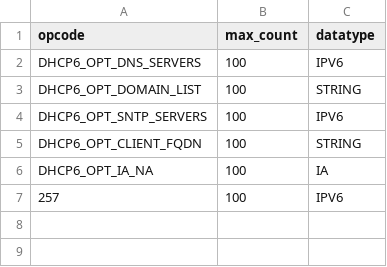
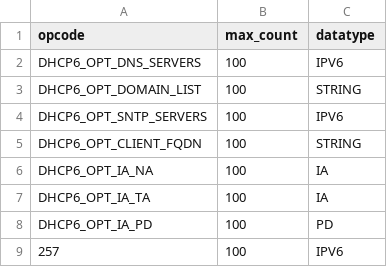
Before and after one commit to ionos-cloud/statichcpd, a CSV file: default_v6attr.csv, drawn as a sheet; the diff names each change by its address in the sheet, - before the commit and + after, or states it on an @@ line.

```diff
--- a/default_v6attr.csv
+++ b/default_v6attr.csv
+row 7: DHCP6_OPT_IA_TA | 100 | IA
+row 8: DHCP6_OPT_IA_PD | 100 | PD
```
Also changed, not shown: 3 other files.
